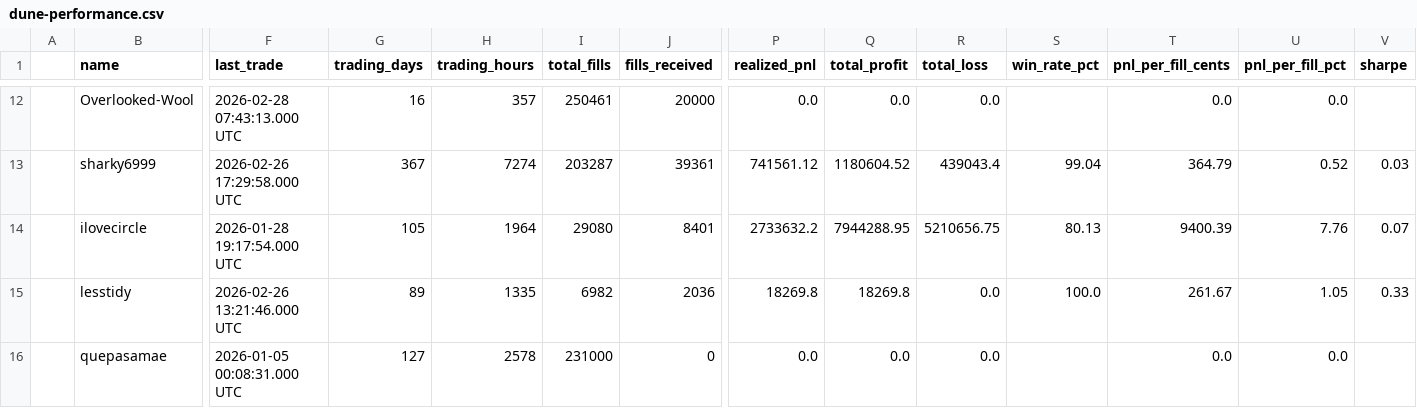
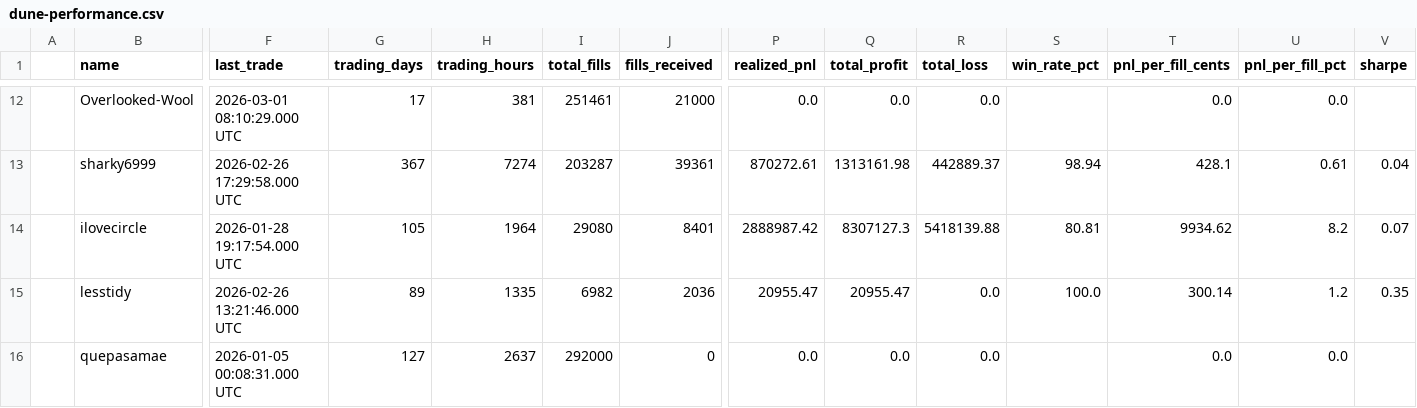
Before and after one commit to seungpyoson/leaderboard, a CSV file: scraper/dune-performance.csv, drawn as a sheet; only a part is shown, gaps mark what is left out; the diff covers the shown part only; the diff names each change by its address in the sheet, - before the commit and + after, or states it on an @@ line.

```diff
--- a/scraper/dune-performance.csv
+++ b/scraper/dune-performance.csv
-F12 (last_trade): 2026-02-28 07:43:13.000 UTC
+F12 (last_trade): 2026-03-01 08:10:29.000 UTC
-G12 (trading_days): 16
+G12 (trading_days): 17
-H12 (trading_hours): 357
+H12 (trading_hours): 381
-I12 (total_fills): 250461
+I12 (total_fills): 251461
-J12 (fills_received): 20000
+J12 (fills_received): 21000
-P13 (realized_pnl): 741561.12
+P13 (realized_pnl): 870272.61
-Q13 (total_profit): 1180604.52
+Q13 (total_profit): 1313161.98
-R13 (total_loss): 439043.4
+R13 (total_loss): 442889.37
-S13 (win_rate_pct): 99.04
+S13 (win_rate_pct): 98.94
-T13 (pnl_per_fill_cents): 364.79
+T13 (pnl_per_fill_cents): 428.1
-U13 (pnl_per_fill_pct): 0.52
+U13 (pnl_per_fill_pct): 0.61
-V13 (sharpe): 0.03
+V13 (sharpe): 0.04
-P14 (realized_pnl): 2733632.2
+P14 (realized_pnl): 2888987.42
-Q14 (total_profit): 7944288.95
+Q14 (total_profit): 8307127.3
-R14 (total_loss): 5210656.75
+R14 (total_loss): 5418139.88
-S14 (win_rate_pct): 80.13
+S14 (win_rate_pct): 80.81
-T14 (pnl_per_fill_cents): 9400.39
+T14 (pnl_per_fill_cents): 9934.62
-U14 (pnl_per_fill_pct): 7.76
+U14 (pnl_per_fill_pct): 8.2
-P15 (realized_pnl): 18269.8
+P15 (realized_pnl): 20955.47
-Q15 (total_profit): 18269.8
+Q15 (total_profit): 20955.47
-T15 (pnl_per_fill_cents): 261.67
+T15 (pnl_per_fill_cents): 300.14
-U15 (pnl_per_fill_pct): 1.05
+U15 (pnl_per_fill_pct): 1.2
-V15 (sharpe): 0.33
+V15 (sharpe): 0.35
-H16 (trading_hours): 2578
+H16 (trading_hours): 2637
-I16 (total_fills): 231000
+I16 (total_fills): 292000
```
Also changed, not shown: 107 edited cells elsewhere in this file, 2 other files.
